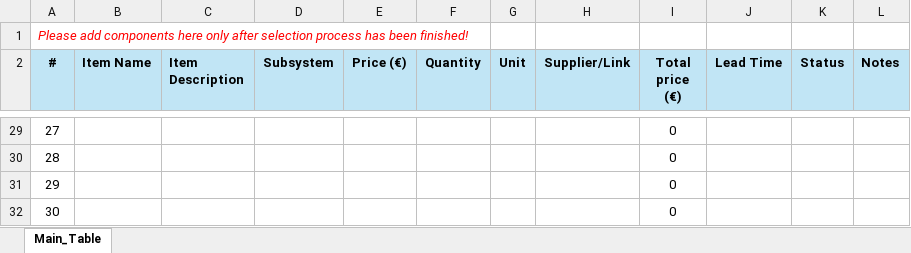
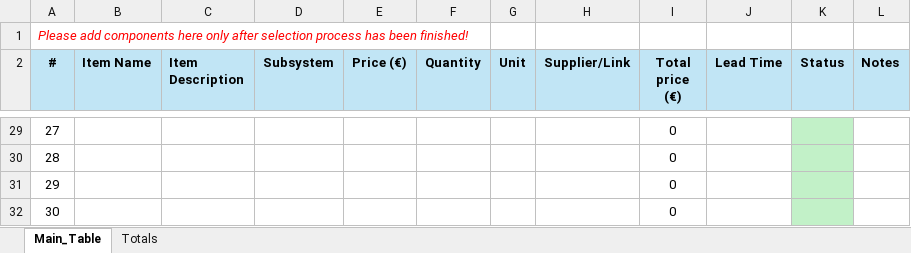
Before and after one commit to NikolaNikolow/ORGOfly-CAD-model, an Excel workbook: BOM_ORGO-15_P1.xlsx, sheet Main_Table, drawn as a sheet; only a part is shown, gaps mark what is left out; values as stored, in another font and other column widths than the file's, no borders; conditional formats not drawn; the diff covers the shown part only; the diff names each change by its address in the sheet, - before the commit and + after, or states it on an @@ line.

Commit message:
111

```diff
--- a/BOM_ORGO-15_P1.xlsx (sheet Main_Table)
+++ b/BOM_ORGO-15_P1.xlsx (sheet Main_Table)
+sheet tab: Totals
-K29:K32 fill: none
+K29:K32 fill: #C2F1C8
```
Also changed, not shown: 14 edited cells and cell formats elsewhere in this sheet.
